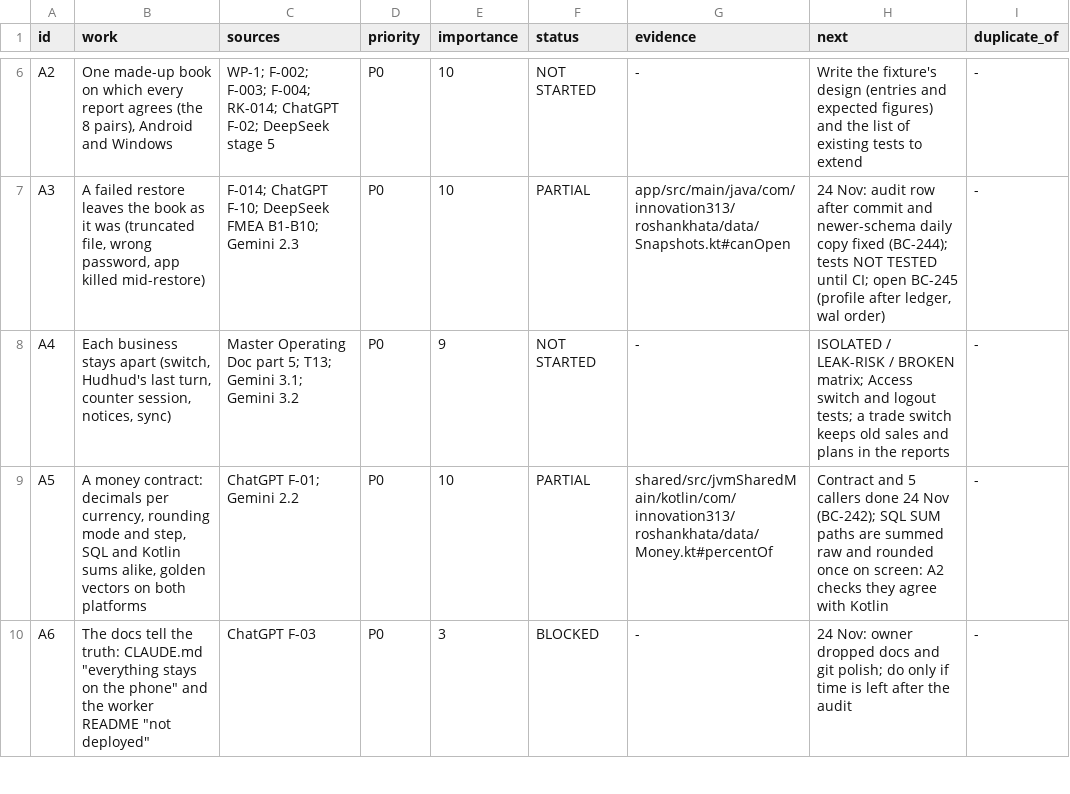
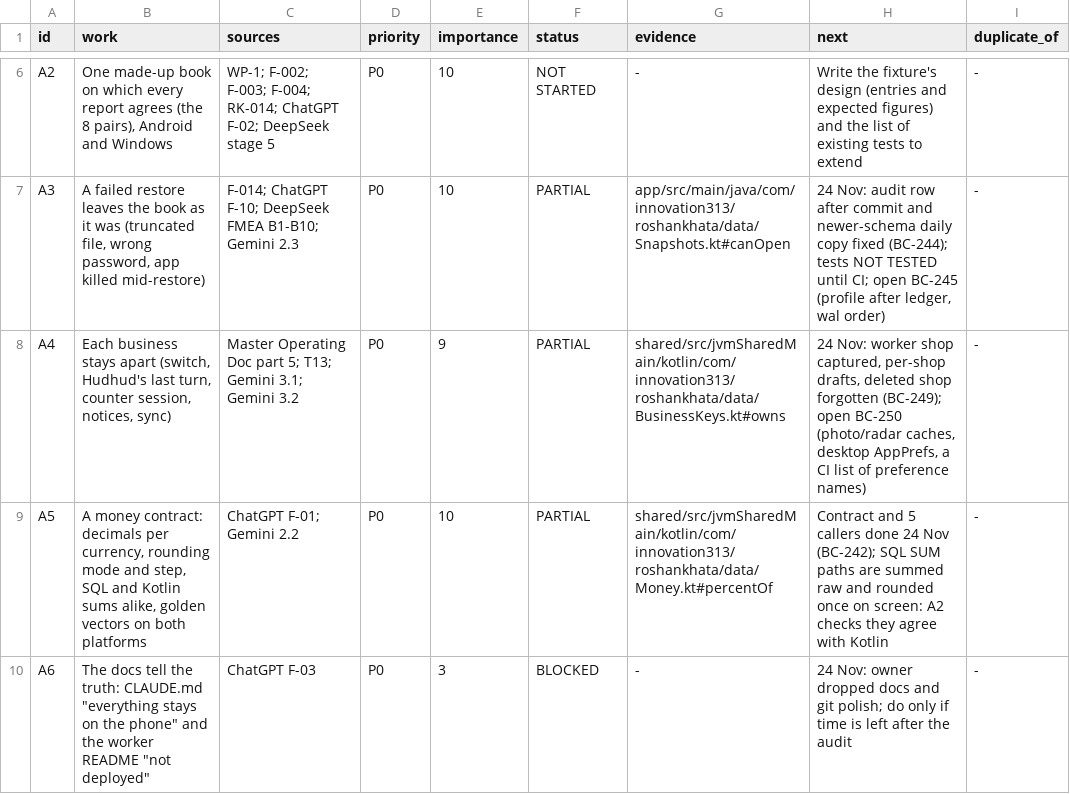
Before and after one commit to aliehtisham052-dotcom/RoshanKhata, a TSV file: docs/work-status.tsv, drawn as a sheet; only a part is shown, gaps mark what is left out.

```diff
--- a/docs/work-status.tsv
+++ b/docs/work-status.tsv
@@ -7,3 +7,3 @@ A2	One made-up book on which every report agrees (the 8 pairs), Android and Wind
 A3	A failed restore leaves the book as it was (truncated file, wrong password, app killed mid-restore)	F-014; ChatGPT F-10; DeepSeek FMEA B1-B10; Gemini 2.3	P0	10	PARTIAL	app/src/main/java/com/innovation313/roshankhata/data/Snapshots.kt#canOpen	24 Nov: audit row after commit and newer-schema daily copy fixed (BC-244); tests NOT TESTED until CI; open BC-245 (profile after ledger, wal order)	-
-A4	Each business stays apart (switch, Hudhud's last turn, counter session, notices, sync)	Master Operating Doc part 5; T13; Gemini 3.1; Gemini 3.2	P0	9	NOT STARTED	-	ISOLATED / LEAK-RISK / BROKEN matrix; Access switch and logout tests; a trade switch keeps old sales and plans in the reports	-
+A4	Each business stays apart (switch, Hudhud's last turn, counter session, notices, sync)	Master Operating Doc part 5; T13; Gemini 3.1; Gemini 3.2	P0	9	PARTIAL	shared/src/jvmSharedMain/kotlin/com/innovation313/roshankhata/data/BusinessKeys.kt#owns	24 Nov: worker shop captured, per-shop drafts, deleted shop forgotten (BC-249); open BC-250 (photo/radar caches, desktop AppPrefs, a CI list of preference names)	-
 A5	A money contract: decimals per currency, rounding mode and step, SQL and Kotlin sums alike, golden vectors on both platforms	ChatGPT F-01; Gemini 2.2	P0	10	PARTIAL	shared/src/jvmSharedMain/kotlin/com/innovation313/roshankhata/data/Money.kt#percentOf	Contract and 5 callers done 24 Nov (BC-242); SQL SUM paths are summed raw and rounded once on screen: A2 checks they agree with Kotlin	-
```
Also changed, not shown: docs/bug-classes.tsv, 6 other files.
